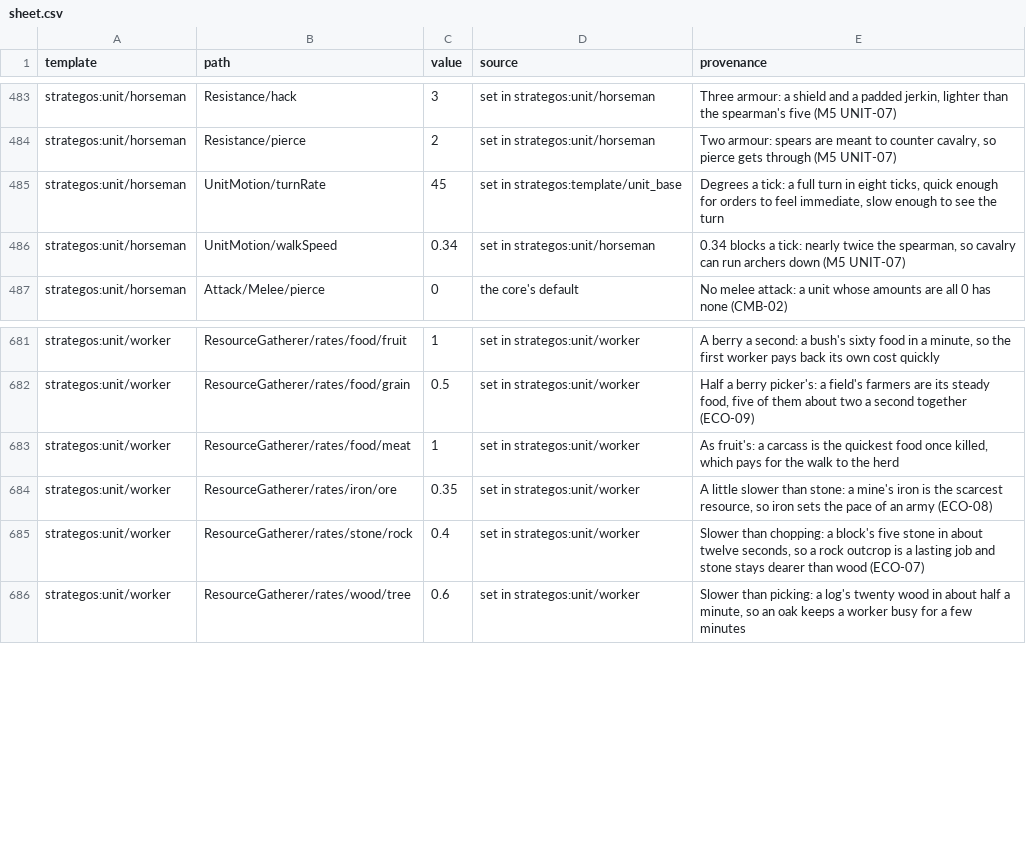
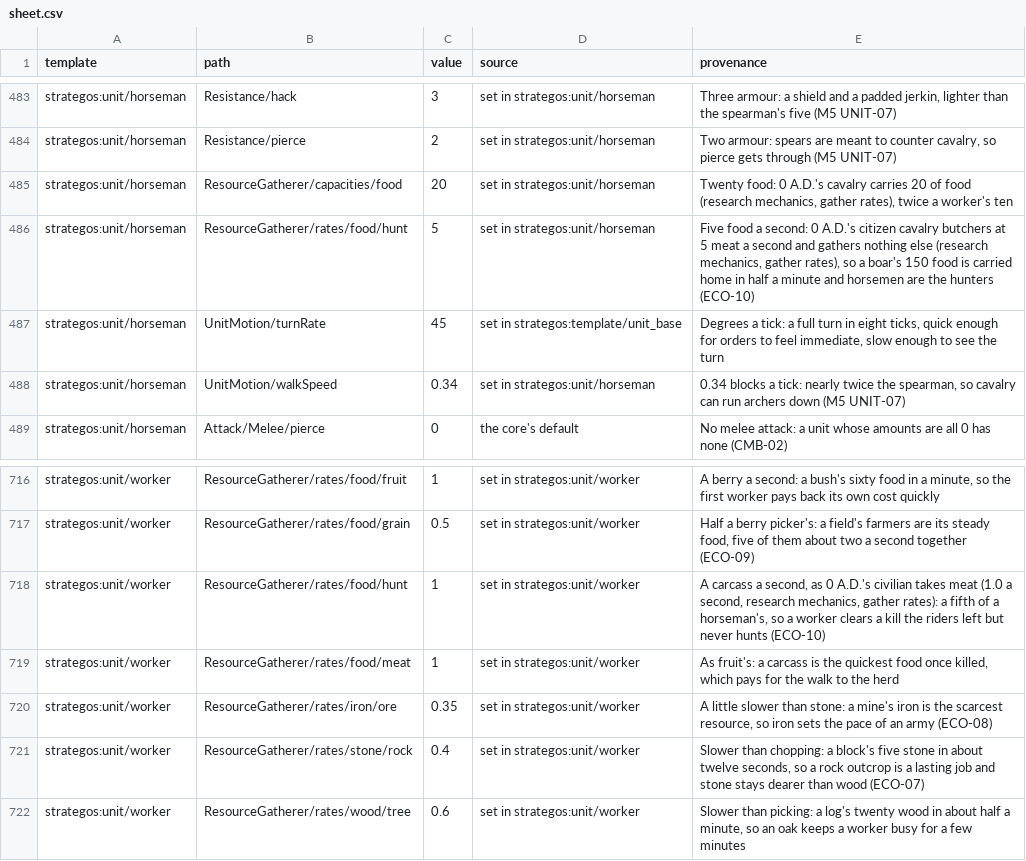
Before and after one commit to o-e-lytvynskyi/strategos, a CSV file: docs/balance/sheet.csv, drawn as a sheet; only a part is shown, gaps mark what is left out; the diff covers the shown part only.

Commit message:
M10 T21: wild herds and hunting — the wild boar, horsemen hunt, herds on the skirmish map

```diff
--- a/docs/balance/sheet.csv
+++ b/docs/balance/sheet.csv
@@ -484,2 +484,4 @@ strategos:unit/horseman,Resistance/hack,3,"set in strategos:unit/horseman","Thre
 strategos:unit/horseman,Resistance/pierce,2,"set in strategos:unit/horseman","Two armour: spears are meant to counter cavalry, so pierce gets through (M5 UNIT-07)"
+strategos:unit/horseman,ResourceGatherer/capacities/food,20,"set in strategos:unit/horseman","Twenty food: 0 A.D.'s cavalry carries 20 of food (research mechanics, gather rates), twice a worker's ten"
+strategos:unit/horseman,ResourceGatherer/rates/food/hunt,5,"set in strategos:unit/horseman","Five food a second: 0 A.D.'s citizen cavalry butchers at 5 meat a second and gathers nothing else (research mechanics, gather rates), so a boar's 150 food is carried home in half a minute and horsemen are the hunters (ECO-10)"
 strategos:unit/horseman,UnitMotion/turnRate,45,"set in strategos:template/unit_base","Degrees a tick: a full turn in eight ticks, quick enough for orders to feel immediate, slow enough to see the turn"
@@ -682,2 +717,3 @@ strategos:unit/worker,ResourceGatherer/rates/food/fruit,1,"set in strategos:unit
 strategos:unit/worker,ResourceGatherer/rates/food/grain,0.5,"set in strategos:unit/worker","Half a berry picker's: a field's farmers are its steady food, five of them about two a second together (ECO-09)"
+strategos:unit/worker,ResourceGatherer/rates/food/hunt,1,"set in strategos:unit/worker","A carcass a second, as 0 A.D.'s civilian takes meat (1.0 a second, research mechanics, gather rates): a fifth of a horseman's, so a worker clears a kill the riders left but never hunts (ECO-10)"
 strategos:unit/worker,ResourceGatherer/rates/food/meat,1,"set in strategos:unit/worker","As fruit's: a carcass is the quickest food once killed, which pays for the walk to the herd"
```
Also changed, not shown: 33 added rows elsewhere in this file, 28 other files.
